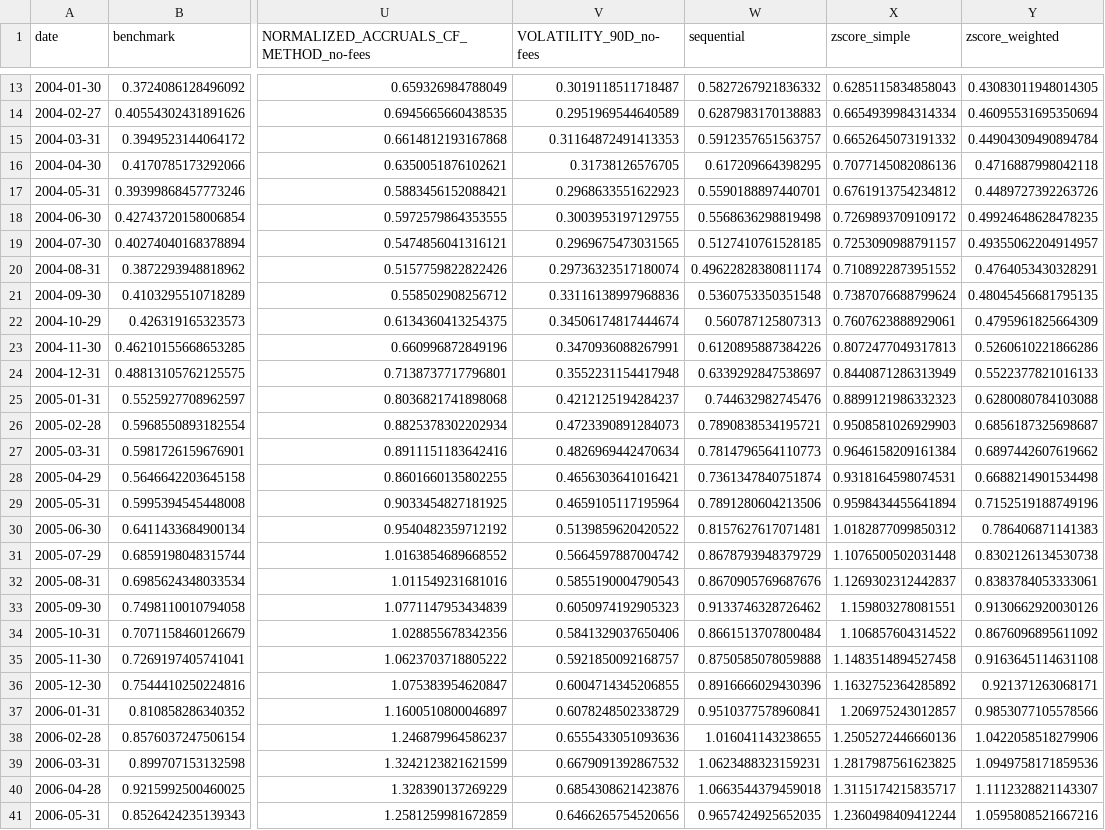
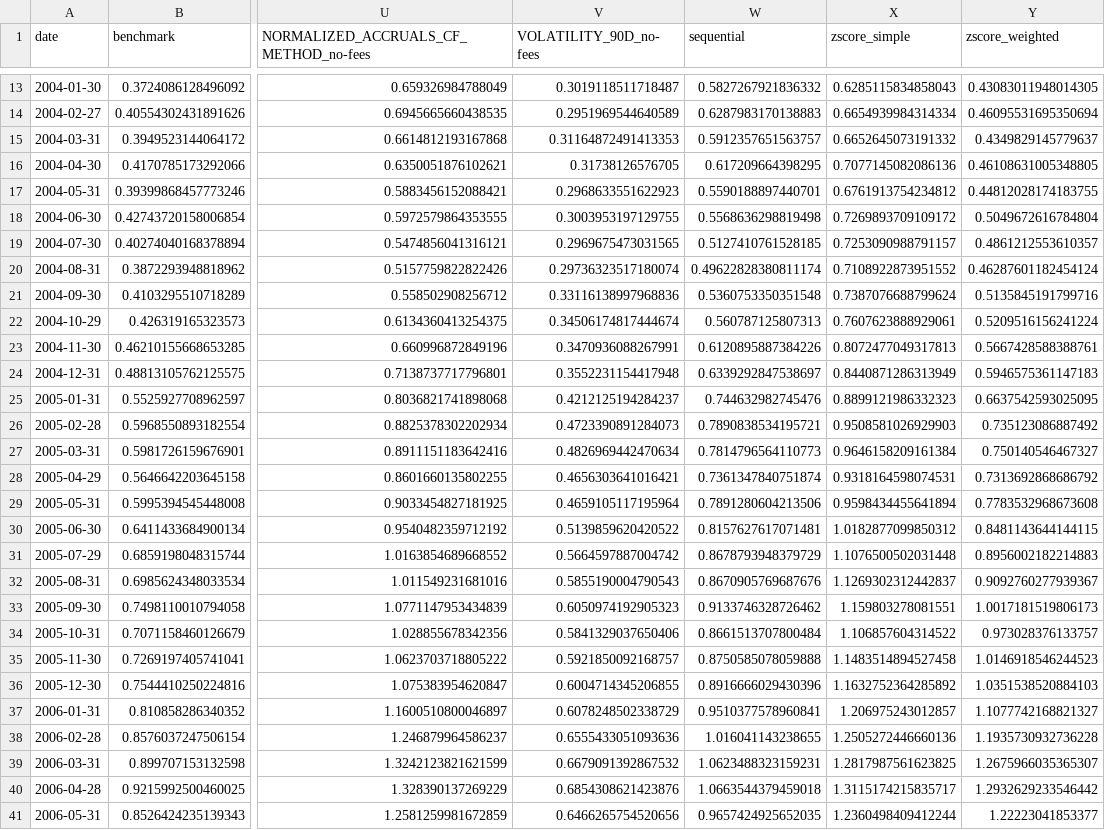
Before and after one commit to LucaPoli59/fma, a CSV file: data/output/rtn_com.csv, drawn as a sheet; only a part is shown, gaps mark what is left out; the diff covers the shown part only; the diff names each change by its address in the sheet, - before the commit and + after, or states it on an @@ line.

```diff
--- a/data/output/rtn_com.csv
+++ b/data/output/rtn_com.csv
-Y15 (zscore_weighted): 0.44904309490894784
+Y15 (zscore_weighted): 0.4349829145779637
-Y16 (zscore_weighted): 0.4716887998042118
+Y16 (zscore_weighted): 0.46108631005348805
-Y17 (zscore_weighted): 0.4489727392263726
+Y17 (zscore_weighted): 0.44812028174183755
-Y18 (zscore_weighted): 0.49924648628478235
+Y18 (zscore_weighted): 0.5049672616784804
-Y19 (zscore_weighted): 0.49355062204914957
+Y19 (zscore_weighted): 0.4861212553610357
-Y20 (zscore_weighted): 0.4764053430328291
+Y20 (zscore_weighted): 0.46287601182454124
-Y21 (zscore_weighted): 0.48045456681795135
+Y21 (zscore_weighted): 0.5135845191799716
-Y22 (zscore_weighted): 0.4795961825664309
+Y22 (zscore_weighted): 0.5209516156241224
-Y23 (zscore_weighted): 0.5260610221866286
+Y23 (zscore_weighted): 0.5667428588388761
-Y24 (zscore_weighted): 0.5522377821016133
+Y24 (zscore_weighted): 0.5946575361147183
-Y25 (zscore_weighted): 0.6280080784103088
+Y25 (zscore_weighted): 0.6637542593025095
-Y26 (zscore_weighted): 0.6856187325698687
+Y26 (zscore_weighted): 0.735123086887492
-Y27 (zscore_weighted): 0.6897442607619662
+Y27 (zscore_weighted): 0.750140546467327
-Y28 (zscore_weighted): 0.6688214901534498
+Y28 (zscore_weighted): 0.7313692868686792
-Y29 (zscore_weighted): 0.7152519188749196
+Y29 (zscore_weighted): 0.7783532968673608
-Y30 (zscore_weighted): 0.786406871141383
+Y30 (zscore_weighted): 0.8481143644144115
-Y31 (zscore_weighted): 0.8302126134530738
+Y31 (zscore_weighted): 0.8956002182214883
-Y32 (zscore_weighted): 0.8383784053333061
+Y32 (zscore_weighted): 0.9092760277939367
-Y33 (zscore_weighted): 0.9130662920030126
+Y33 (zscore_weighted): 1.0017181519806173
-Y34 (zscore_weighted): 0.8676096895611092
+Y34 (zscore_weighted): 0.973028376133757
-Y35 (zscore_weighted): 0.9163645114631108
+Y35 (zscore_weighted): 1.0146918546244523
-Y36 (zscore_weighted): 0.921371263068171
+Y36 (zscore_weighted): 1.0351538520884103
-Y37 (zscore_weighted): 0.9853077105578566
+Y37 (zscore_weighted): 1.1077742168821327
-Y38 (zscore_weighted): 1.0422058518279906
+Y38 (zscore_weighted): 1.1935730932736228
-Y39 (zscore_weighted): 1.0949758171859536
+Y39 (zscore_weighted): 1.2675966035365307
-Y40 (zscore_weighted): 1.1112328821143307
+Y40 (zscore_weighted): 1.2932629233546442
-Y41 (zscore_weighted): 1.0595808521667216
+Y41 (zscore_weighted): 1.22223041853377
```
Also changed, not shown: 70 edited cells elsewhere in this file, data/output/alpha.csv, data/output/alpha_com.csv, 5 other files.
